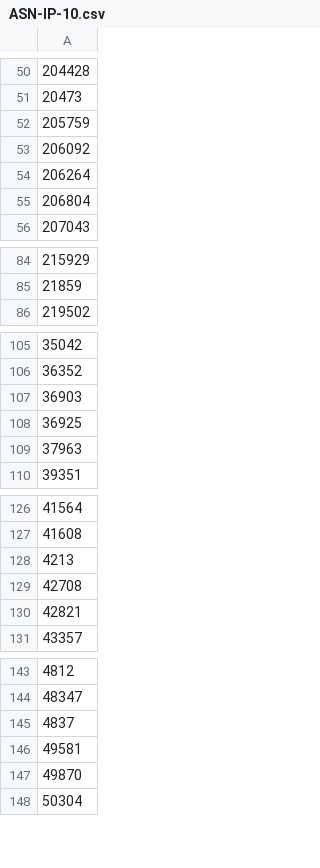
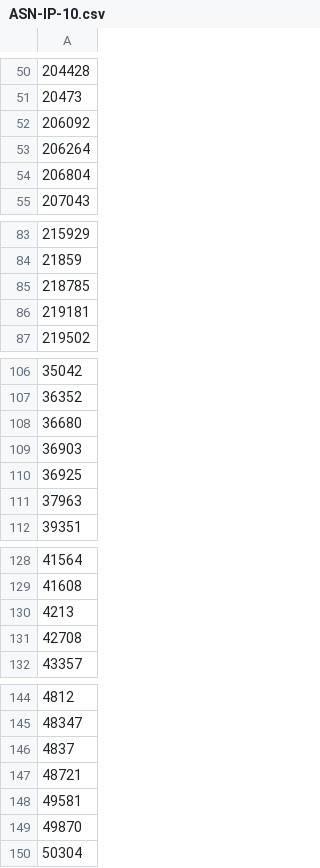
Before and after one commit to cypher139/ipblacklist, a CSV file: Reports/ASN-IP-10.csv, drawn as a sheet; only a part is shown, gaps mark what is left out; removed rows and columns are numbered as before the commit, all else as after; the diff covers the shown part only; the diff names each change by its address in the sheet, - before the commit and + after, or states it on an @@ line.

```diff
--- a/Reports/ASN-IP-10.csv
+++ b/Reports/ASN-IP-10.csv
-row 52: 205759
+row 85: 218785
+row 86: 219181
+row 108: 36680
-row 130: 42821
+row 147: 48721
```
Also changed, not shown: 1 removed row elsewhere in this file, Reports/ASN-CN.csv, Reports/ASN-IP.csv, 10 other files.
